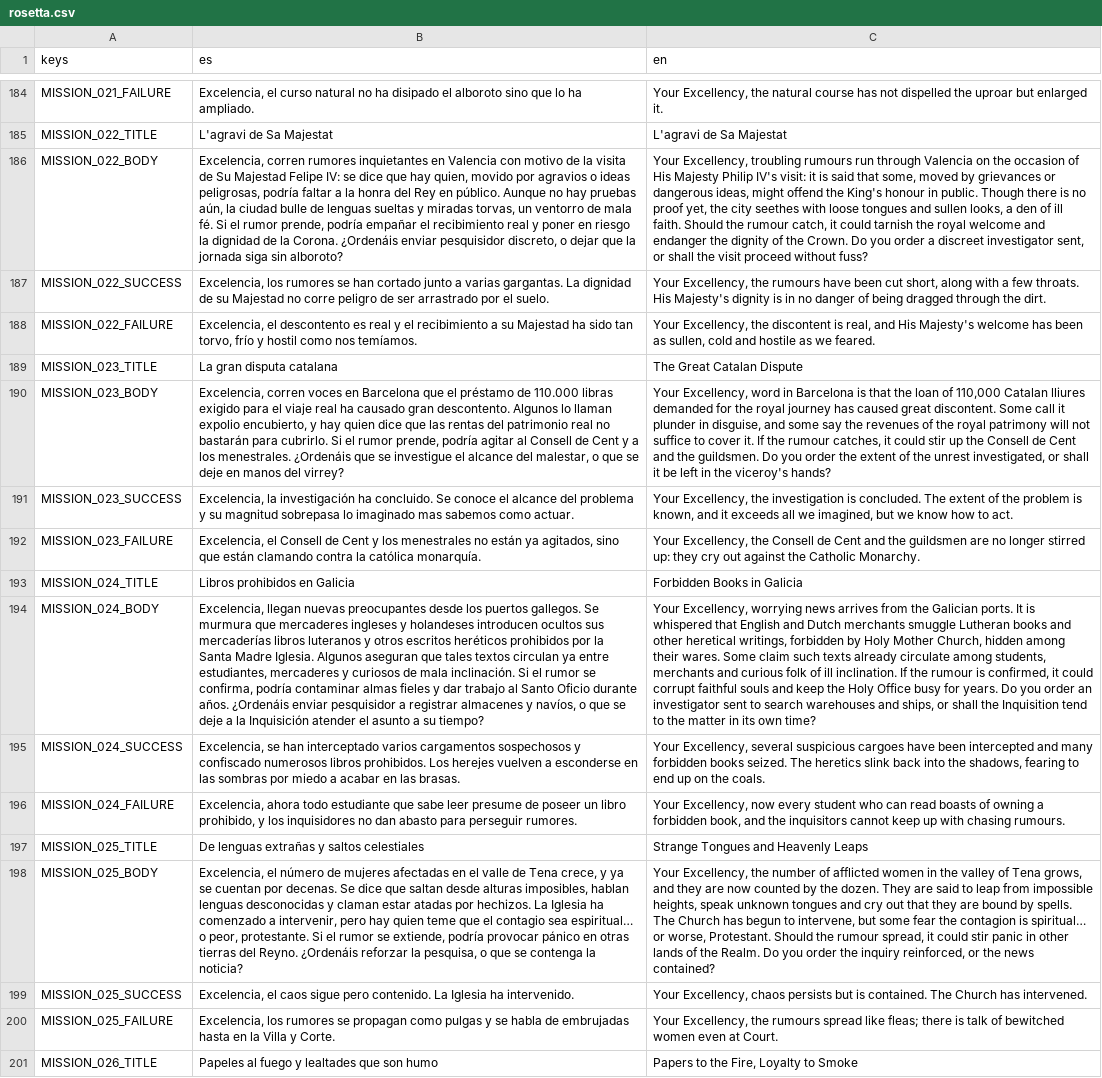
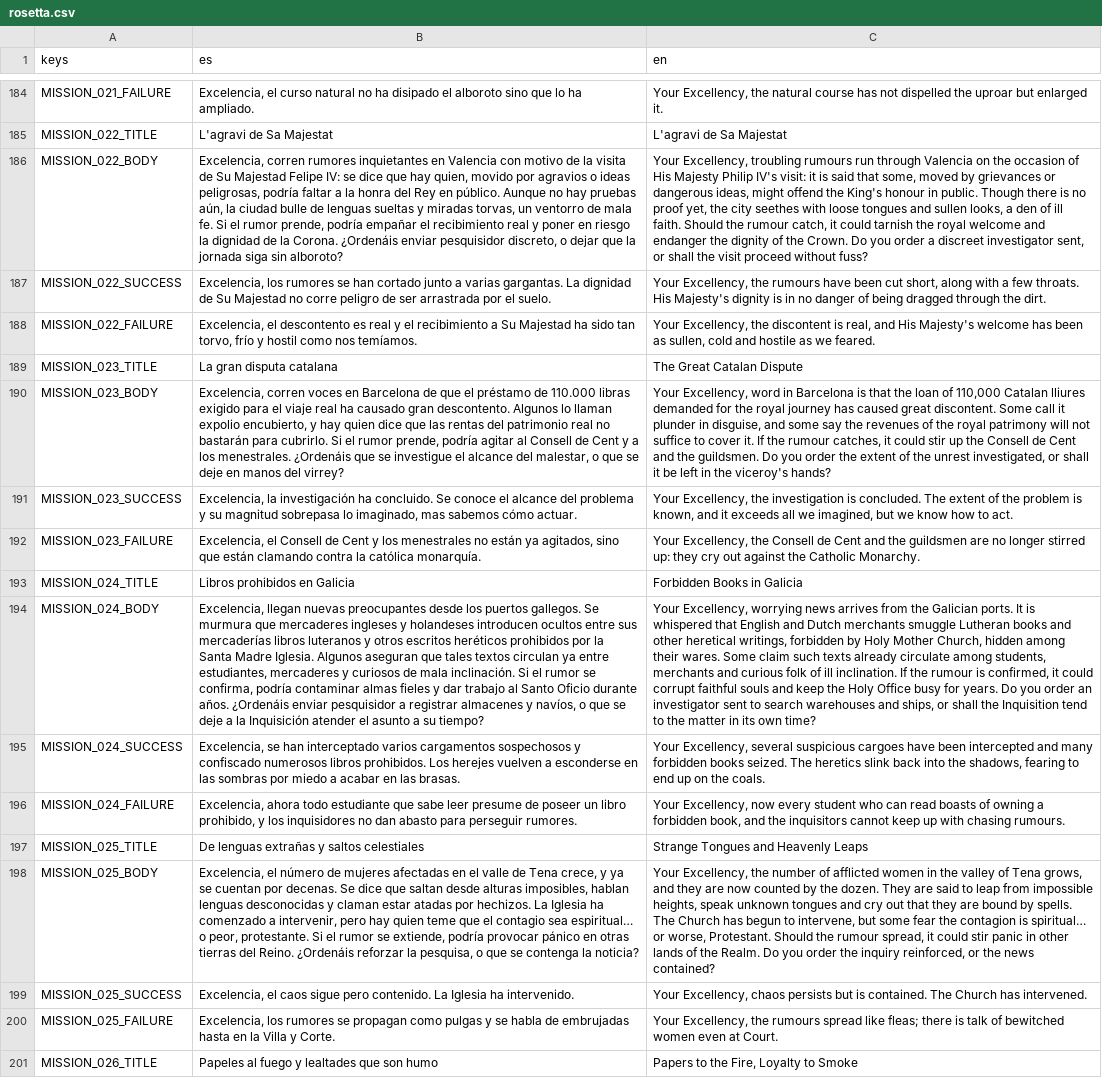
Before and after one commit to josubg/ac, a CSV file: resources/i18n/rosetta.csv, drawn as a sheet; only a part is shown, gaps mark what is left out; the diff covers the shown part only; the diff names each change by its address in the sheet, - before the commit and + after, or states it on an @@ line.

```diff
--- a/resources/i18n/rosetta.csv
+++ b/resources/i18n/rosetta.csv
-B186 (es): …de mala fé. Si el…
+B186 (es): …de mala fe. Si el…
-B187 (es): …dignidad de su Majestad no corre peligro de ser arrastrado por el…
+B187 (es): …dignidad de Su Majestad no corre peligro de ser arrastrada por el…
-B188 (es): …recibimiento a su Majestad ha…
+B188 (es): …recibimiento a Su Majestad ha…
-B190 (es): …en Barcelona que el…
+B190 (es): …en Barcelona de que el…
-B191 (es): …sobrepasa lo imaginado mas sabemos como actuar.
+B191 (es): …sobrepasa lo imaginado, mas sabemos cómo actuar.
-B194 (es): …introducen ocultos sus mercaderías…
+B194 (es): …introducen ocultos entre sus mercaderías…
-B198 (es): …tierras del Reyno. ¿Ordenáis reforzar…
+B198 (es): …tierras del Reino. ¿Ordenáis reforzar…
```
Also changed, not shown: 59 edited cells elsewhere in this file, 2 other files.
